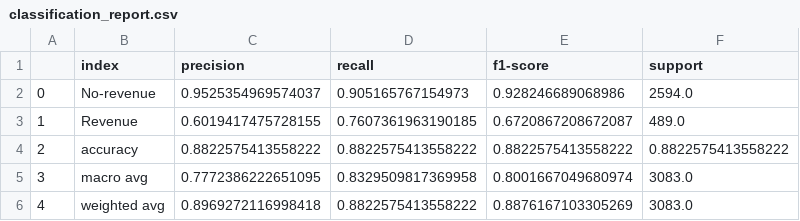
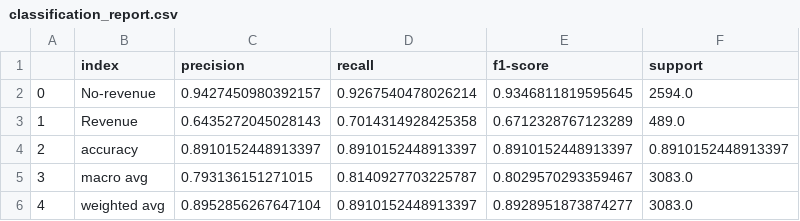
Before and after one commit to UBC-MDS/DSCI_522_group_31, a CSV file: img/reports/classification_report.csv, drawn as a sheet.

```diff
--- a/img/reports/classification_report.csv
+++ b/img/reports/classification_report.csv
@@ -1,6 +1,6 @@
 ,index,precision,recall,f1-score,support
-0,No-revenue,0.9525354969574037,0.905165767154973,0.928246689068986,2594.0
-1,Revenue,0.6019417475728155,0.7607361963190185,0.6720867208672087,489.0
-2,accuracy,0.8822575413558222,0.8822575413558222,0.8822575413558222,0.8822575413558222
-3,macro avg,0.7772386222651095,0.8329509817369958,0.8001667049680974,3083.0
-4,weighted avg,0.8969272116998418,0.8822575413558222,0.8876167103305269,3083.0
+0,No-revenue,0.9427450980392157,0.9267540478026214,0.9346811819595645,2594.0
+1,Revenue,0.6435272045028143,0.7014314928425358,0.6712328767123289,489.0
+2,accuracy,0.8910152448913397,0.8910152448913397,0.8910152448913397,0.8910152448913397
+3,macro avg,0.793136151271015,0.8140927703225787,0.8029570293359467,3083.0
+4,weighted avg,0.8952856267647104,0.8910152448913397,0.8928951873874277,3083.0
```
Also changed, not shown: data/processed/model_selection_result.csv, img/reports/classification_report_feature_selection.csv, 7 other files.
